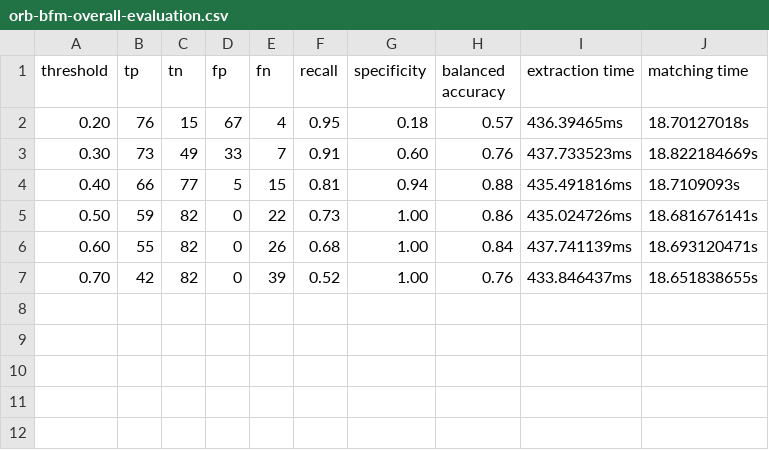
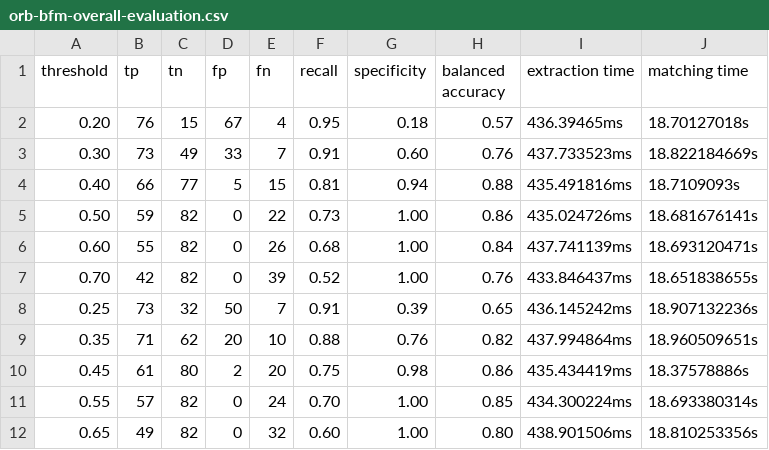
Before and after one commit to Matho123/ba_image_matcher, a CSV file: test-output/background/orb-bfm-overall-evaluation.csv, drawn as a sheet.

```diff
--- a/test-output/background/orb-bfm-overall-evaluation.csv
+++ b/test-output/background/orb-bfm-overall-evaluation.csv
@@ -7 +7,6 @@ threshold,tp,tn,fp,fn,recall,specificity,balanced accuracy,extraction time,match
 0.70,42,82,0,39,0.52,1.00,0.76,433.846437ms,18.651838655s
+0.25,73,32,50,7,0.91,0.39,0.65,436.145242ms,18.907132236s
+0.35,71,62,20,10,0.88,0.76,0.82,437.994864ms,18.960509651s
+0.45,61,80,2,20,0.75,0.98,0.86,435.434419ms,18.37578886s
+0.55,57,82,0,24,0.70,1.00,0.85,434.300224ms,18.693380314s
+0.65,49,82,0,32,0.60,1.00,0.80,438.901506ms,18.810253356s
```
Also changed, not shown: test-output/mirrored/orb-bfm-overall-evaluation.csv, test-output/mixed/orb-bfm-overall-evaluation.csv, 5 other files.
